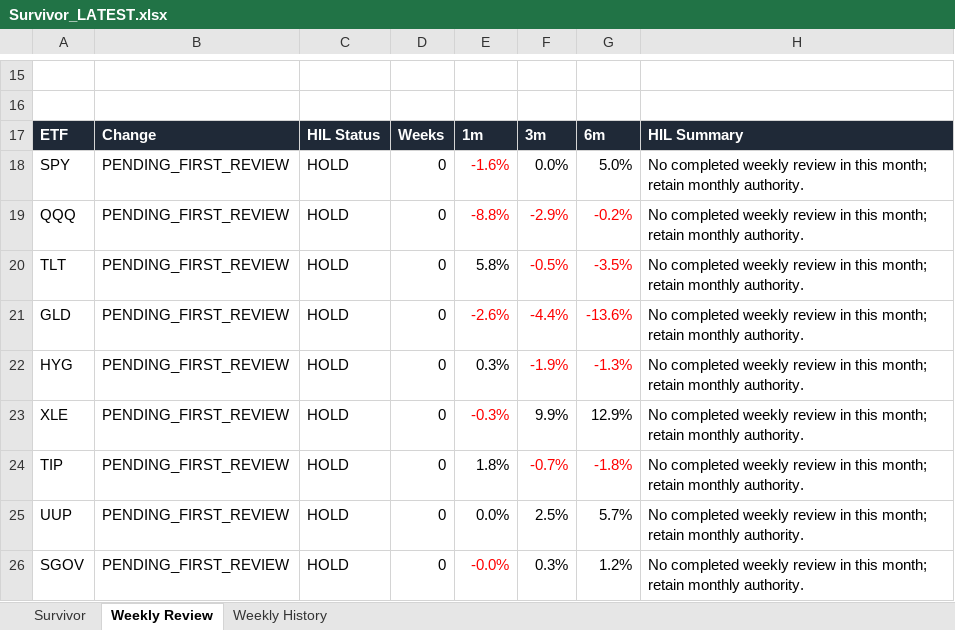
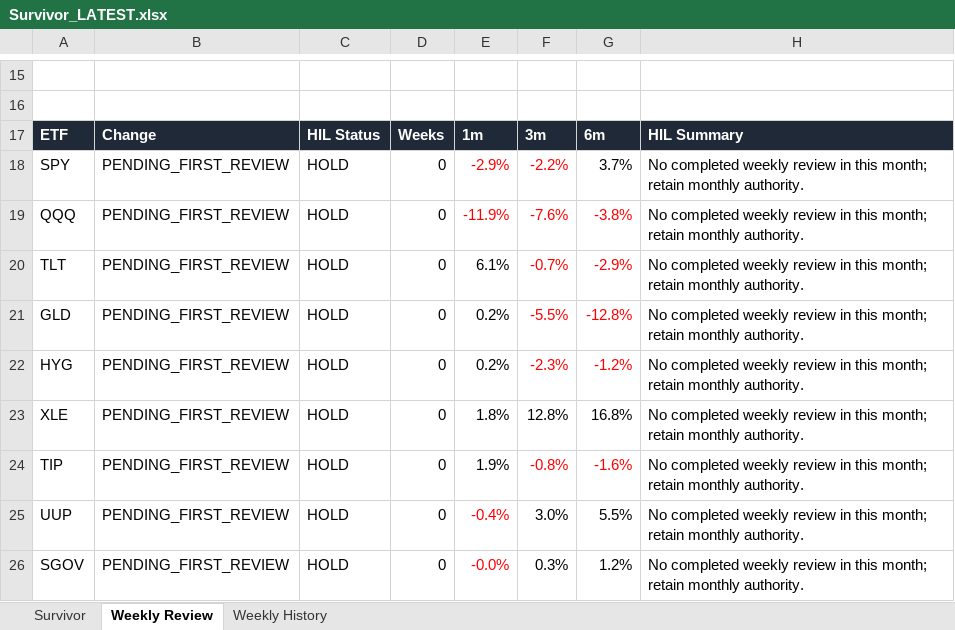
Before and after one commit to DarkMoonv1/NEFTy, an Excel workbook: Survivor_LATEST.xlsx, sheet Weekly Review, drawn as a sheet; only a part is shown, gaps mark what is left out; values as stored, in another font and other column widths than the file's, no borders; the diff names each change by its address in the sheet, - before the commit and + after, or states it on an @@ line.

```diff
--- a/Survivor_LATEST.xlsx (sheet Weekly Review)
+++ b/Survivor_LATEST.xlsx (sheet Weekly Review)
-E18: -1.6%
+E18: -2.9%
-F18: 0.0%
+F18: -2.2%
-F18 text colour: black
+F18 text colour: #FF0000
-G18: 5.0%
+G18: 3.7%
-E19: -8.8%
+E19: -11.9%
-F19: -2.9%
+F19: -7.6%
-G19: -0.2%
+G19: -3.8%
-E20: 5.8%
+E20: 6.1%
-F20: -0.5%
+F20: -0.7%
-G20: -3.5%
+G20: -2.9%
-E21: -2.6%
+E21: 0.2%
-E21 text colour: #FF0000
+E21 text colour: black
-F21: -4.4%
+F21: -5.5%
-G21: -13.6%
+G21: -12.8%
-E22: 0.3%
+E22: 0.2%
-F22: -1.9%
+F22: -2.3%
-G22: -1.3%
+G22: -1.2%
-E23: -0.3%
+E23: 1.8%
-E23 text colour: #FF0000
+E23 text colour: black
-F23: 9.9%
+F23: 12.8%
-G23: 12.9%
+G23: 16.8%
-E24: 1.8%
+E24: 1.9%
-F24: -0.7%
+F24: -0.8%
-G24: -1.8%
+G24: -1.6%
-E25: 0.0%
+E25: -0.4%
-E25 text colour: black
+E25 text colour: #FF0000
-F25: 2.5%
+F25: 3.0%
-G25: 5.7%
+G25: 5.5%
```
Also changed, not shown: sheet Survivor.
